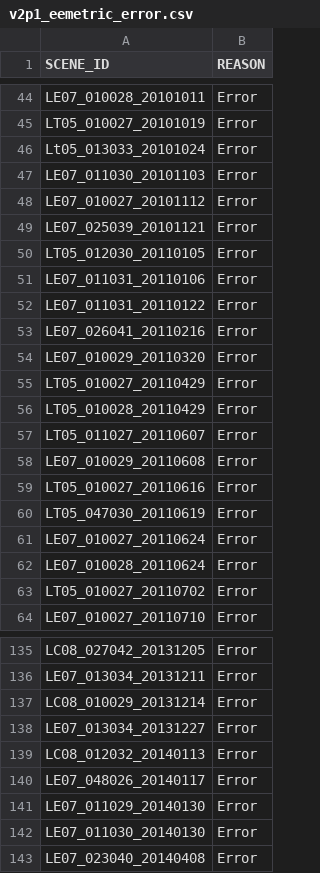
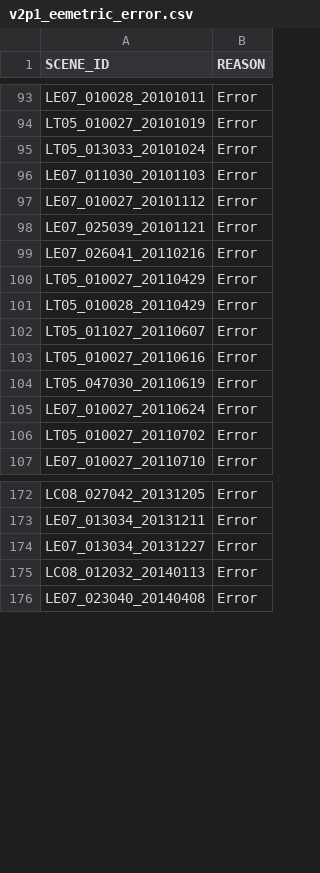
Before and after one commit to cgmorton/scene-skip-list, a CSV file: v2p1_eemetric_error.csv, drawn as a sheet; only a part is shown, gaps mark what is left out; the diff covers the shown part only.

Commit message:
Adding EEMETRIC error scenes for 2009-2010

```diff
--- a/v2p1_eemetric_error.csv
+++ b/v2p1_eemetric_error.csv
@@ -45,3 +94,3 @@ LE07_010028_20101011,Error
 LT05_010027_20101019,Error
-Lt05_013033_20101024,Error
+LT05_013033_20101024,Error
 LE07_011030_20101103,Error
@@ -49,7 +98,3 @@ LE07_010027_20101112,Error
 LE07_025039_20101121,Error
-LT05_012030_20110105,Error
-LE07_011031_20110106,Error
-LE07_011031_20110122,Error
 LE07_026041_20110216,Error
-LE07_010029_20110320,Error
 LT05_010027_20110429,Error
@@ -57,3 +102,2 @@ LT05_010028_20110429,Error
 LT05_011027_20110607,Error
-LE07_010029_20110608,Error
 LT05_010027_20110616,Error
@@ -61,3 +105,2 @@ LT05_047030_20110619,Error
 LE07_010027_20110624,Error
-LE07_010028_20110624,Error
 LT05_010027_20110702,Error
@@ -136,8 +173,4 @@ LC08_027042_20131205,Error
 LE07_013034_20131211,Error
-LC08_010029_20131214,Error
 LE07_013034_20131227,Error
 LC08_012032_20140113,Error
-LE07_048026_20140117,Error
-LE07_011029_20140130,Error
-LE07_011030_20140130,Error
 LE07_023040_20140408,Error
```
Also changed, not shown: 53 added rows, 14 removed rows and 3 edited cells elsewhere in this file, 5 other files.
